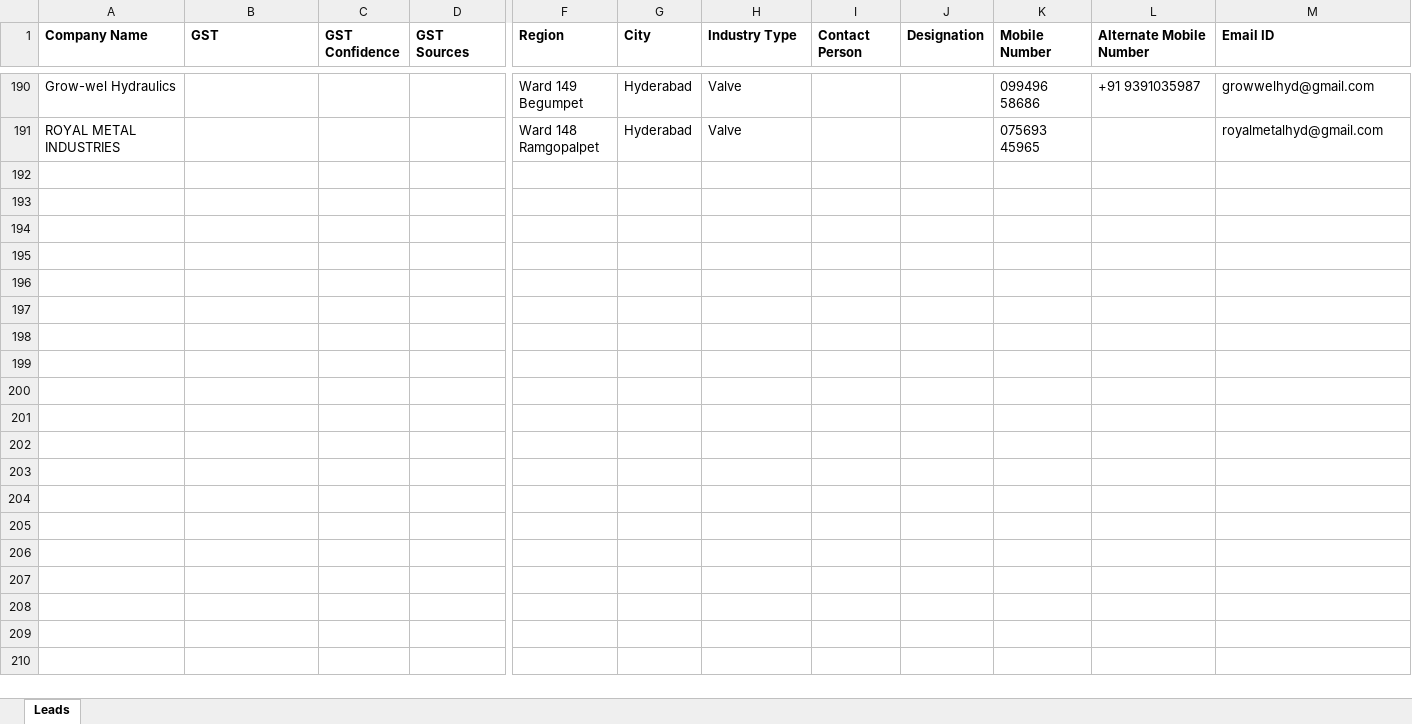
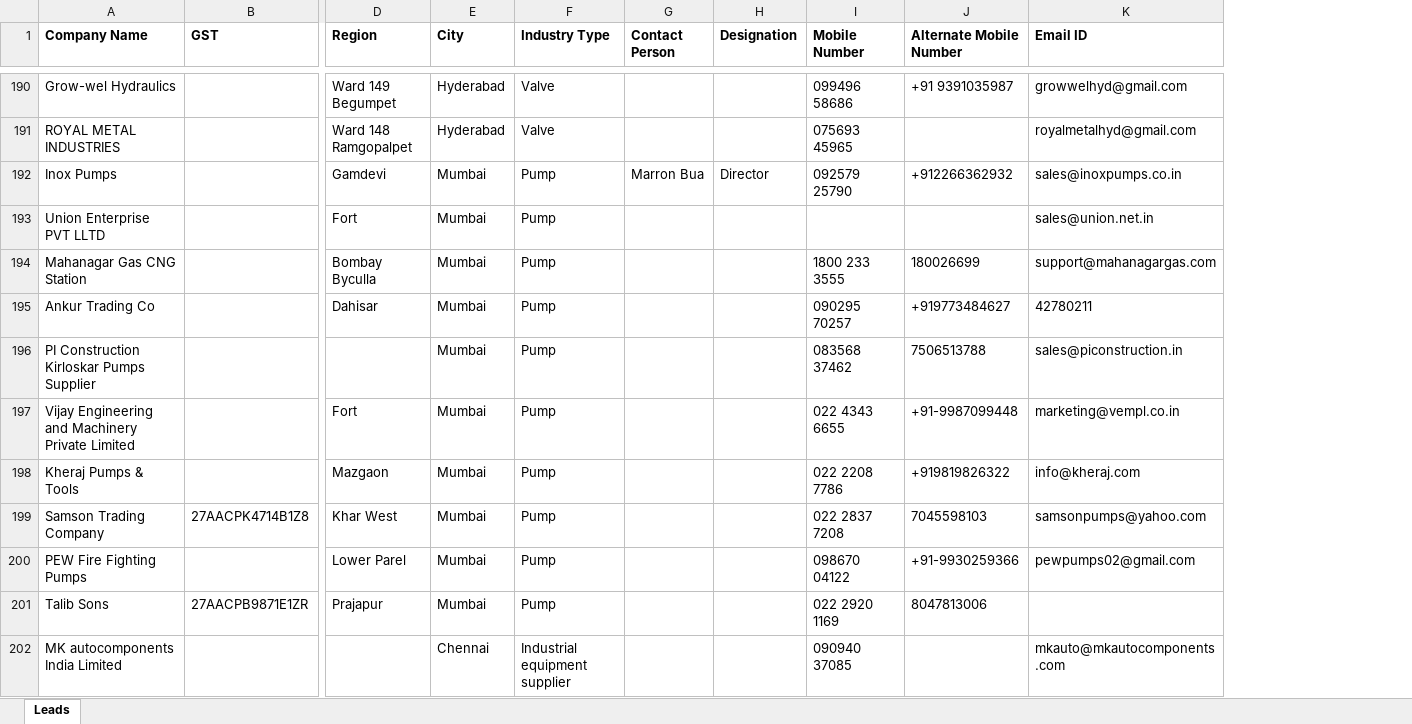
Before and after one commit to Ashok-myunisoft/GBMarketing-Agent, an Excel workbook: backend/exports/All_Extracted_Leads.xlsx, sheet Leads, drawn as a sheet; only a part is shown, gaps mark what is left out; values as stored, in another font and other column widths than the file's, no borders; removed rows and columns are numbered as before the commit, all else as after; rows hold the shown columns only; the diff covers the shown part only; the diff names each change by its address in the sheet, - before the commit and + after, or states it on an @@ line.

```diff
--- a/backend/exports/All_Extracted_Leads.xlsx (sheet Leads)
+++ b/backend/exports/All_Extracted_Leads.xlsx (sheet Leads)
-column C (GST Confidence), empty
-column D (GST Sources), empty
+row 192: Inox Pumps |  | Gamdevi | Mumbai | Pump | Marron Bua | Director | 092579 25790 | +912266362932 | sales@inoxpumps.co.in
+row 193: Union Enterprise PVT LLTD |  | Fort | Mumbai | Pump |  |  |  |  | sales@union.net.in
+row 194: Mahanagar Gas CNG Station |  | Bombay Byculla | Mumbai | Pump |  |  | 1800 233 3555 | 180026699 | support@mahanagargas.com
+row 195: Ankur Trading Co |  | Dahisar | Mumbai | Pump |  |  | 090295 70257 | +919773484627 | 42780211
+row 196: PI Construction Kirloskar Pumps Supplier |  |  | Mumbai | Pump |  |  | 083568 37462 | 7506513788 | sales@piconstruction.in
+row 197: Vijay Engineering and Machinery Private Limited |  | Fort | Mumbai | Pump |  |  | 022 4343 6655 | +91-9987099448 | marketing@vempl.co.in
+row 198: Kheraj Pumps & Tools |  | Mazgaon | Mumbai | Pump |  |  | 022 2208 7786 | +919819826322 | info@kheraj.com
+row 199: Samson Trading Company | 27AACPK4714B1Z8 | Khar West | Mumbai | Pump |  |  | 022 2837 7208 | 7045598103 | samsonpumps@yahoo.com
+row 200: PEW Fire Fighting Pumps |  | Lower Parel | Mumbai | Pump |  |  | 098670 04122 | +91-9930259366 | pewpumps02@gmail.com
+row 201: Talib Sons | 27AACPB9871E1ZR | Prajapur | Mumbai | Pump |  |  | 022 2920 1169 | 8047813006
+row 202: MK autocomponents India Limited |  |  | Chennai | Industrial equipment supplier |  |  | 090940 37085 |  | mkauto@mkautocomponents.com
```
Also changed, not shown: 11 added rows elsewhere in this sheet, 25 other files.
